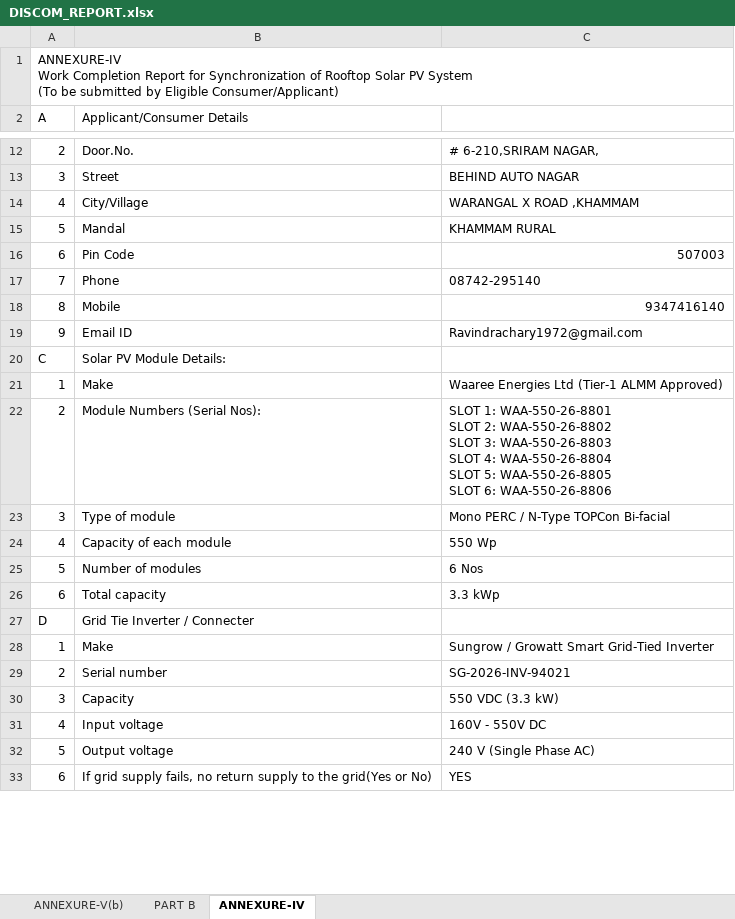
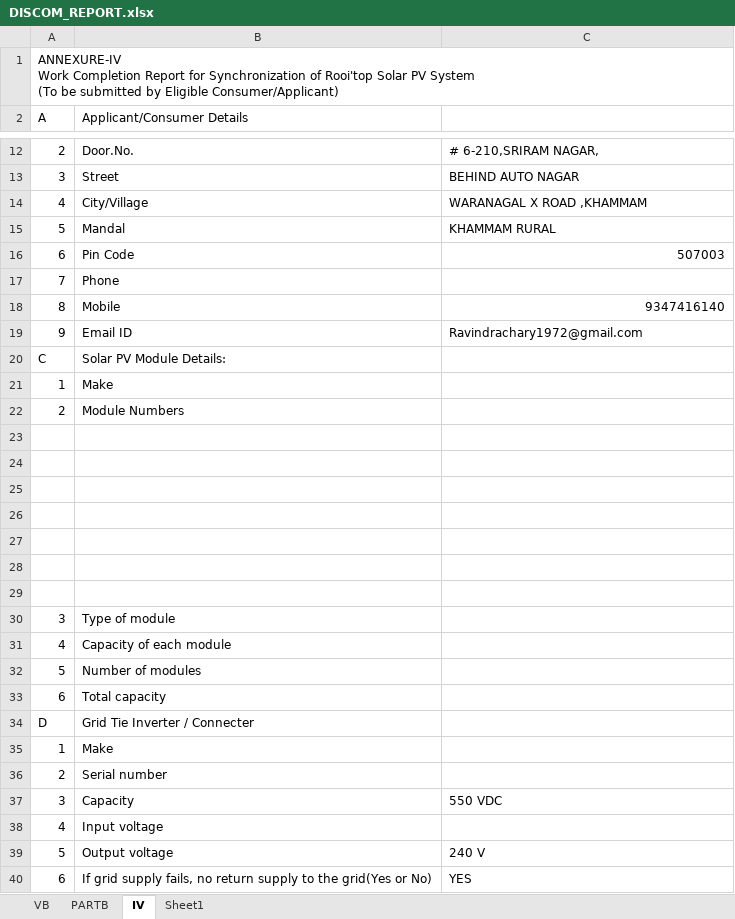
Before and after one commit to raambow-co/ssquotabankgen, an Excel workbook: DISCOM_REPORT.xlsx, sheet IV, drawn as a sheet; only a part is shown, gaps mark what is left out; values as stored, in another font and other column widths than the file's, no cell formats; addresses are those after the commit; ↵ is a line break in a cell; the diff covers the shown part only; the diff names each change by its address in the sheet, - before the commit and + after, or states it on an @@ line.

Commit message:
feat(discom): sync DISCOM reports with user modified workbook tabs (VB, PARTB, IV)

```diff
--- a/DISCOM_REPORT.xlsx (sheet IV)
+++ b/DISCOM_REPORT.xlsx (sheet IV)
-sheet tab: ANNEXURE-V(b)
+sheet tab: VB
-sheet tab: PART B
+sheet tab: PARTB
-sheet tab: ANNEXURE-IV
+sheet tab: IV
+sheet tab: Sheet1
-A1 (A): …Synchronization of Rooftop Solar PV…
+A1 (A): …Synchronization of Rooi'top Solar PV…
-C14: WARANGAL X ROAD ,KHAMMAM
+C14: WARANAGAL X ROAD ,KHAMMAM
-C17: 08742-295140
+C17: (empty)
-C21: Waaree Energies Ltd (Tier-1 ALMM Approved)
+C21: (empty)
+row 22: 2 | Module Numbers
-row 23: 2 | Module Numbers (Serial Nos): | SLOT 1: WAA-550-26-8801 ↵ SLOT 2: WAA-550-26-8802 ↵ SLOT 3: WAA-550-26-8803 ↵ SLOT 4: WAA-550-26-8804 ↵ SLOT 5: WAA-550-26-8805 ↵ SLOT 6: WAA-550-26-8806
+row 23: (empty)
+row 24: (empty)
+row 25: (empty)
+row 26: (empty)
+row 27: (empty)
+row 28: (empty)
+row 29: (empty)
-C30: Mono PERC / N-Type TOPCon Bi-facial
+C30: (empty)
-C31: 550 Wp
+C31: (empty)
-C32: 6 Nos
+C32: (empty)
-C33: 3.3 kWp
+C33: (empty)
-C35: Sungrow / Growatt Smart Grid-Tied Inverter
+C35: (empty)
-C36: SG-2026-INV-94021
+C36: (empty)
-C37: 550 VDC (3.3 kW)
+C37: 550 VDC
-C38: 160V - 550V DC
+C38: (empty)
-C39: 240 V (Single Phase AC)
+C39: 240 V
```
Also changed, not shown: 2 added rows, 2 removed rows and 8 edited cells elsewhere in this sheet, sheet PARTB, sheet VB, cell formats, charts or pictures, public/DISCOM_REPORT.xlsx, 1 other file.
